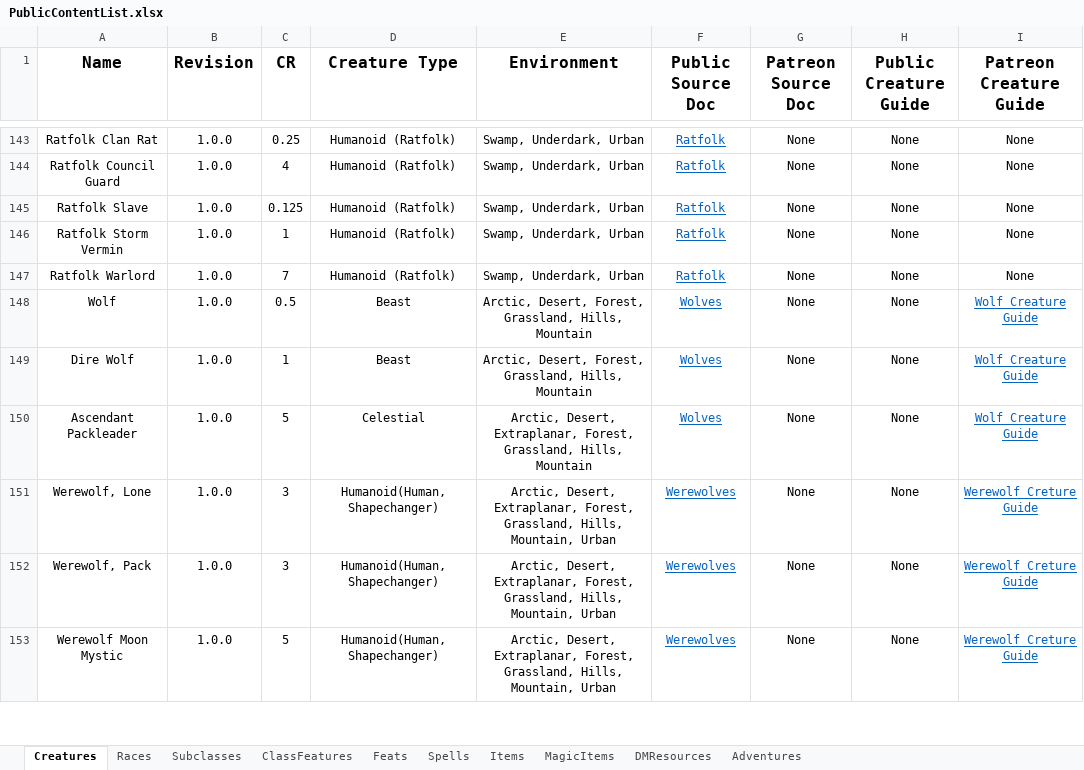
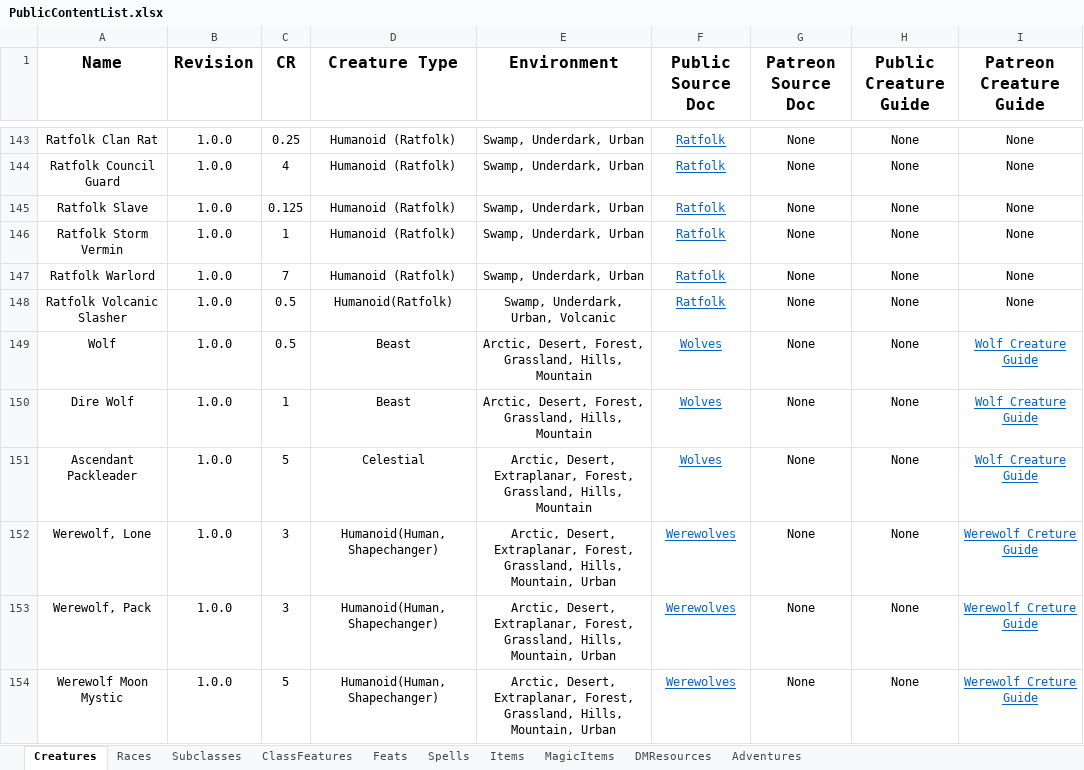
Before and after one commit to HankSnouwaert/DnD-Homebrew, an Excel workbook: PublicContentList.xlsx, sheet Creatures, drawn as a sheet; only a part is shown, gaps mark what is left out; values as stored, in another font and other column widths than the file's, no borders; conditional formats not drawn; 1 other sheet too large or unreadable and not compared; the diff names each change by its address in the sheet, - before the commit and + after, or states it on an @@ line.

Commit message:
Update Content Lists

```diff
--- a/PublicContentList.xlsx (sheet Creatures)
+++ b/PublicContentList.xlsx (sheet Creatures)
+row 148: Ratfolk Volcanic Slasher | 1.0.0 | 0.5 | Humanoid(Ratfolk) | Swamp, Underdark, Urban, Volcanic | Ratfolk | None | None | None
```
Also changed, not shown: sheet DMResources, ContentList.xlsx.
